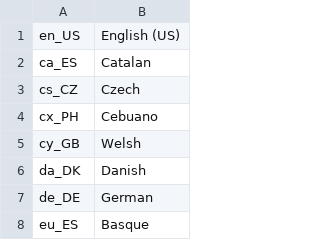
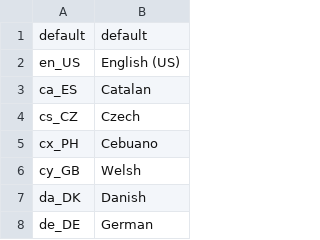
Before and after one commit to pkaz13/pip2017, a CSV file: src/main/resources/messenger-locale.csv, drawn as a sheet; only a part is shown; the shorter side is filled out with more unchanged rows; the diff names each change by its address in the sheet, - before the commit and + after, or states it on an @@ line.

Commit message:
+ dodawanie defaultowego locale + usuwanie defaultowego locale

```diff
--- a/src/main/resources/messenger-locale.csv
+++ b/src/main/resources/messenger-locale.csv
+row 1: default | default
```
Also changed, not shown: 3 other files.
